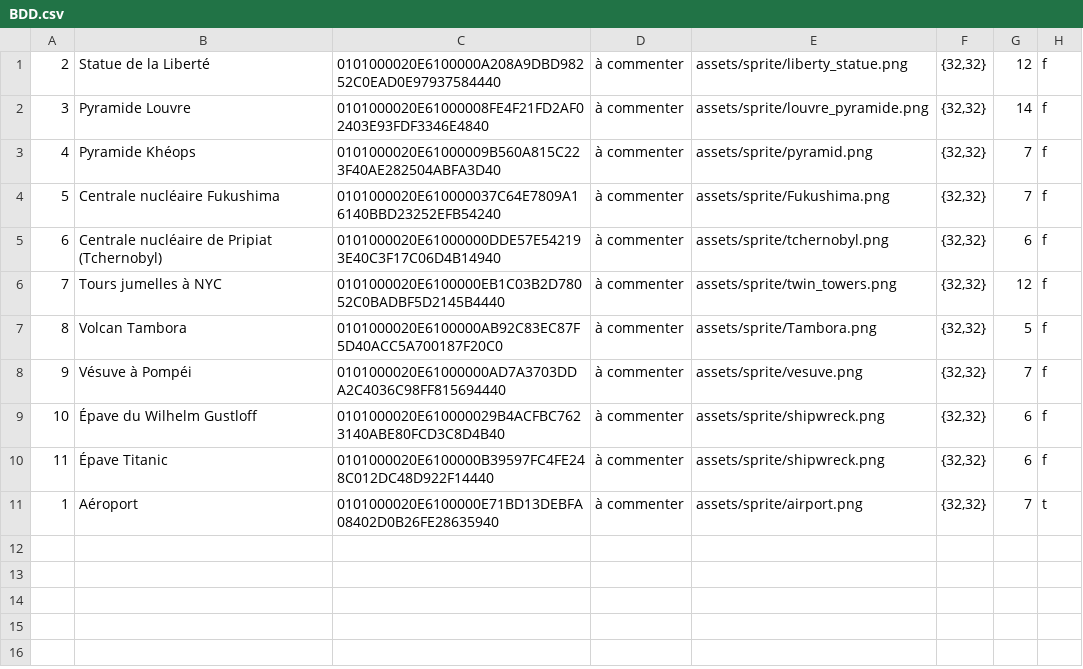
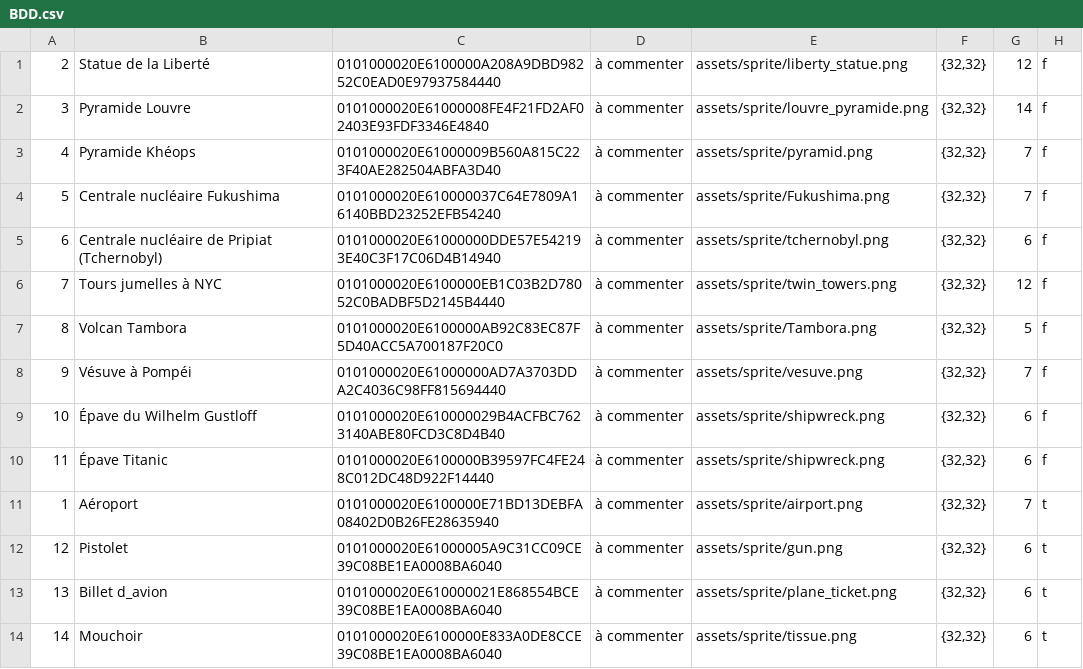
Before and after one commit to anthonybastier/WEB_FLOCH_BASTIER, a CSV file: BDD.csv, drawn as a sheet; the diff names each change by its address in the sheet, - before the commit and + after, or states it on an @@ line.

Commit message:
Ajout objet BDD

```diff
--- a/BDD.csv
+++ b/BDD.csv
+row 12: 12 | Pistolet | 0101000020E61000005A9C31CC09CE39C08BE1EA0008BA6040 | à commenter | assets/sprite/gun.png | {32,32} | 6 | t
+row 13: 13 | Billet d_avion | 0101000020E610000021E868554BCE39C08BE1EA0008BA6040 | à commenter | assets/sprite/plane_ticket.png | {32,32} | 6 | t
+row 14: 14 | Mouchoir | 0101000020E6100000E833A0DE8CCE39C08BE1EA0008BA6040 | à commenter | assets/sprite/tissue.png | {32,32} | 6 | t
```
